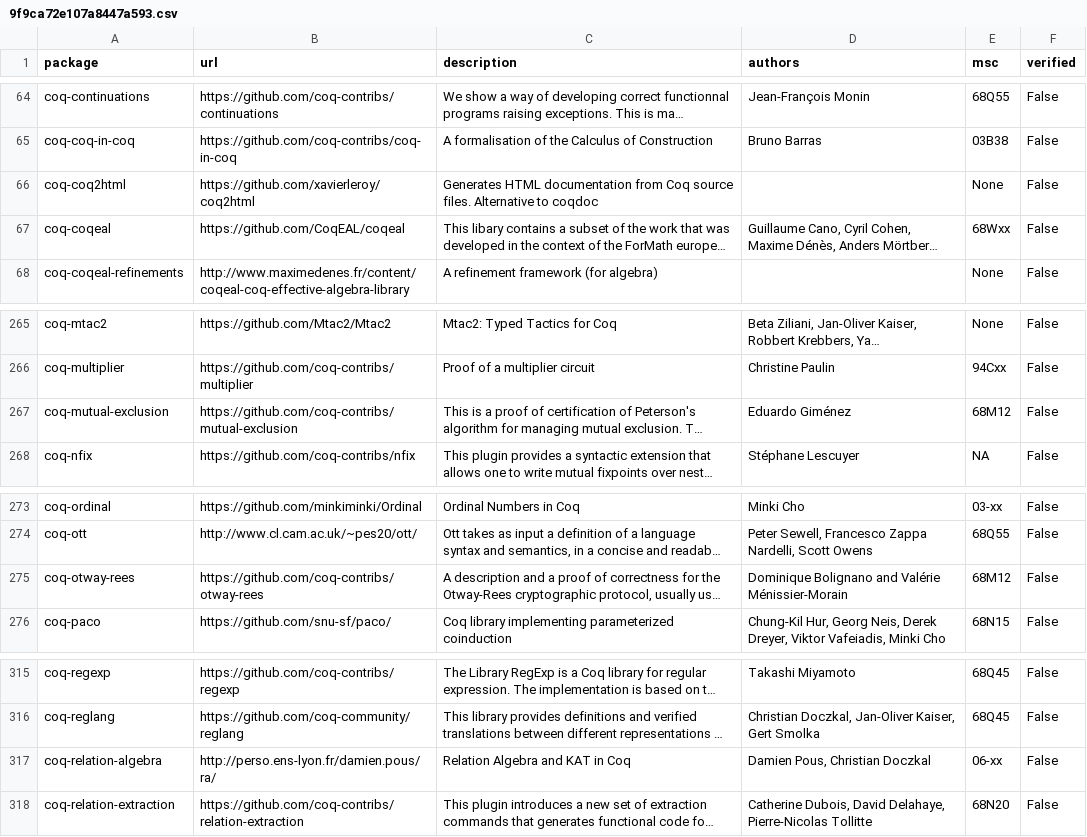
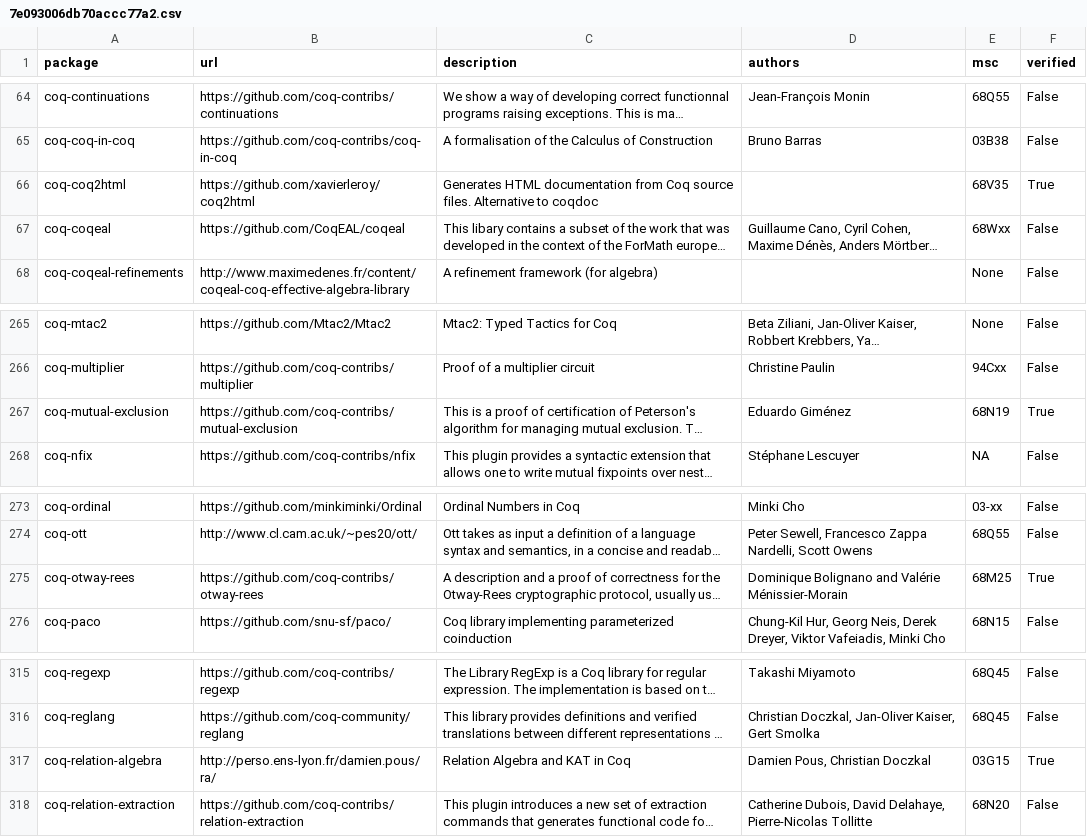
Before and after one commit to Hazelfire/thesis, a CSV file: src/7e093006db70accc77a2.csv (was src/9f9ca72e107a8447a593.csv), drawn as a sheet; only a part is shown, gaps mark what is left out; long unchanged cells end in …; the diff covers the shown part only; the diff names each change by its address in the sheet, - before the commit and + after, or states it on an @@ line.

```diff
--- a/src/9f9ca72e107a8447a593.csv
+++ b/src/7e093006db70accc77a2.csv
-E66 (msc): None
+E66 (msc): 68V35
-F66 (verified): False
+F66 (verified): True
-E267 (msc): 68M12
+E267 (msc): 68N19
-F267 (verified): False
+F267 (verified): True
-E275 (msc): 68M12
+E275 (msc): 68M25
-F275 (verified): False
+F275 (verified): True
-E317 (msc): 06-xx
+E317 (msc): 03G15
-F317 (verified): False
+F317 (verified): True
```
Also changed, not shown: 64 edited cells elsewhere in this file, src/09577a658488d94b8b8b.csv, 5 other files.
